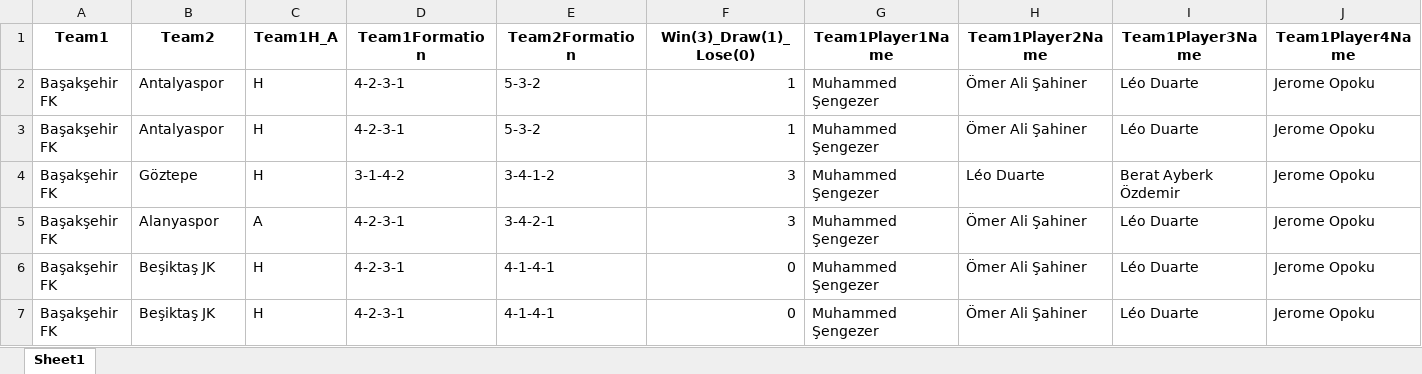
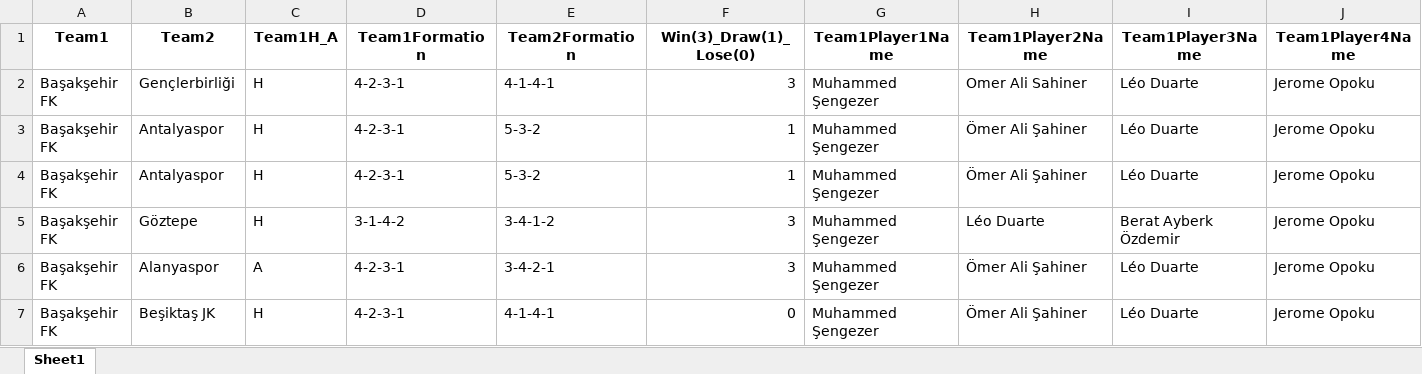
Before and after one commit to goloncesi-ai/predictaball-web, an Excel workbook: Data/Turkish Super League/Başakşehir/mixed-seasons/Başakşehir_Games_Input.xlsx, sheet Sheet1, drawn as a sheet; only a part is shown; the shorter side is filled out with more unchanged rows; values as stored, in another font and other column widths than the file's, no borders; rows hold the shown columns only; the diff names each change by its address in the sheet, - before the commit and + after, or states it on an @@ line.

```diff
--- a/Data/Turkish Super League/Başakşehir/mixed-seasons/Başakşehir_Games_Input.xlsx (sheet Sheet1)
+++ b/Data/Turkish Super League/Başakşehir/mixed-seasons/Başakşehir_Games_Input.xlsx (sheet Sheet1)
+row 2: Başakşehir FK | Gençlerbirliği | H | 4-2-3-1 | 4-1-4-1 | 3 | Muhammed Şengezer | Omer Ali Sahiner | Léo Duarte | Jerome Opoku
```
Also changed, not shown: Data/Turkish Super League/Antalyaspor/mixed-seasons/Antalyaspor_Games_Input.xlsx, Data/Turkish Super League/Beşiktaş/mixed-seasons/Beşiktaş_Games_Input.xlsx, 33 other files.
